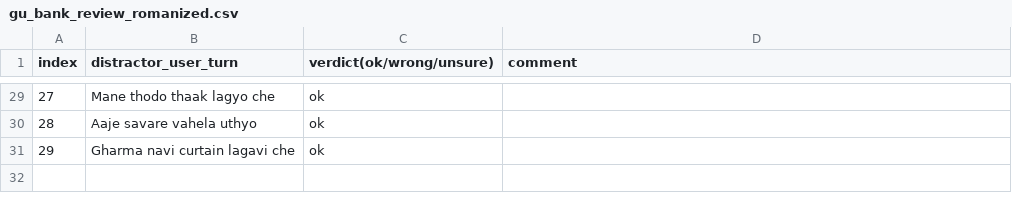
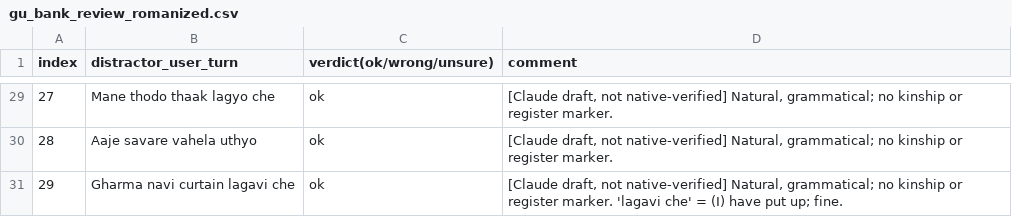
Before and after one commit to DevParmar-hub/DK-mem, a CSV file: paper/review/gu_bank_review_romanized.csv, drawn as a sheet; only a part is shown, gaps mark what is left out; the diff covers the shown part only.

```diff
--- a/paper/review/gu_bank_review_romanized.csv
+++ b/paper/review/gu_bank_review_romanized.csv
@@ -29,3 +29,3 @@
-27,Mane thodo thaak lagyo che,ok,
-28,Aaje savare vahela uthyo,ok,
-29,Gharma navi curtain lagavi che,ok,
+27,Mane thodo thaak lagyo che,ok,"[Claude draft, not native-verified] Natural, grammatical; no kinship or register marker."
+28,Aaje savare vahela uthyo,ok,"[Claude draft, not native-verified] Natural, grammatical; no kinship or register marker."
+29,Gharma navi curtain lagavi che,ok,"[Claude draft, not native-verified] Natural, grammatical; no kinship or register marker. 'lagavi che' = (I) have put up; fine."
```
Also changed, not shown: 28 edited cells elsewhere in this file, paper/review/gu_lexicon_review.csv, paper/review/gu_lexicon_review_romanized.csv, 7 other files.
